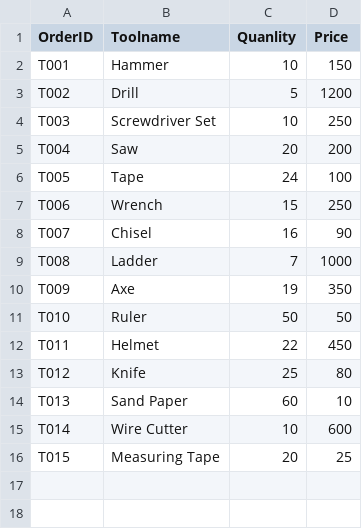
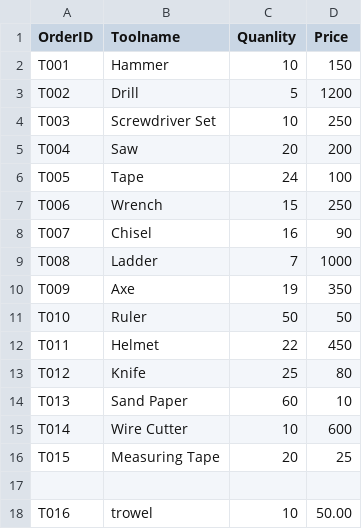
Before and after one commit to NustZr/Final-project, a CSV file: project final/tools.CSV, drawn as a sheet; the diff names each change by its address in the sheet, - before the commit and + after, or states it on an @@ line.

```diff
--- a/project final/tools.CSV
+++ b/project final/tools.CSV
+row 17: (empty)
+row 18: T016 | trowel | 10 | 50.00
```
Also changed, not shown: 2 other files.
